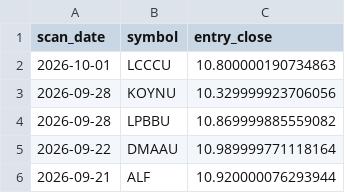
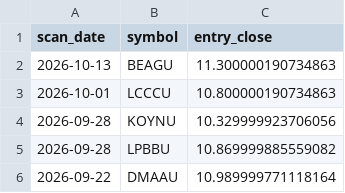
Before and after one commit to StockGem26/my-screener-site, a CSV file: docs/history/picks.csv, drawn as a sheet; only a part is shown; the shorter side is filled out with more unchanged rows; the diff names each change by its address in the sheet, - before the commit and + after, or states it on an @@ line.

```diff
--- a/docs/history/picks.csv
+++ b/docs/history/picks.csv
+row 2: 2026-10-13 | BEAGU | 11.300000190734863
```
Also changed, not shown: 2 other files.
